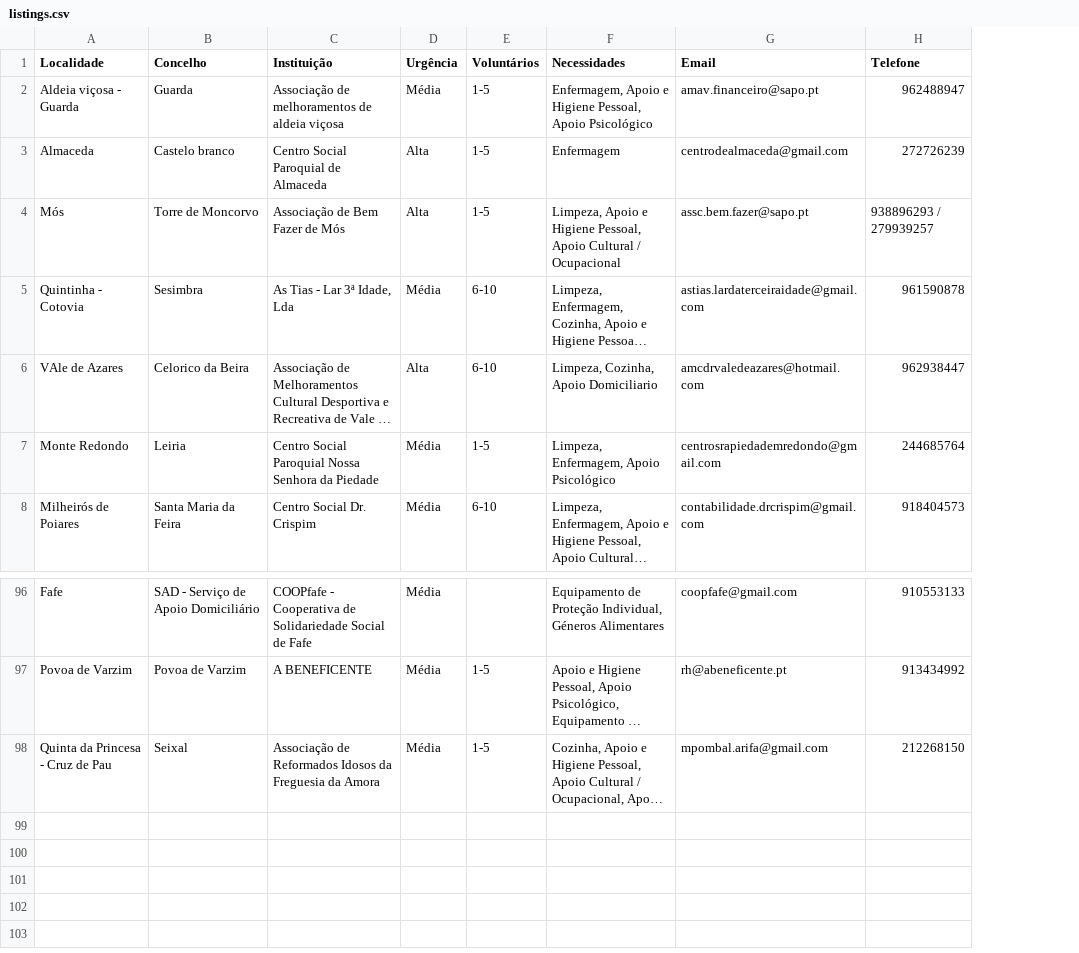
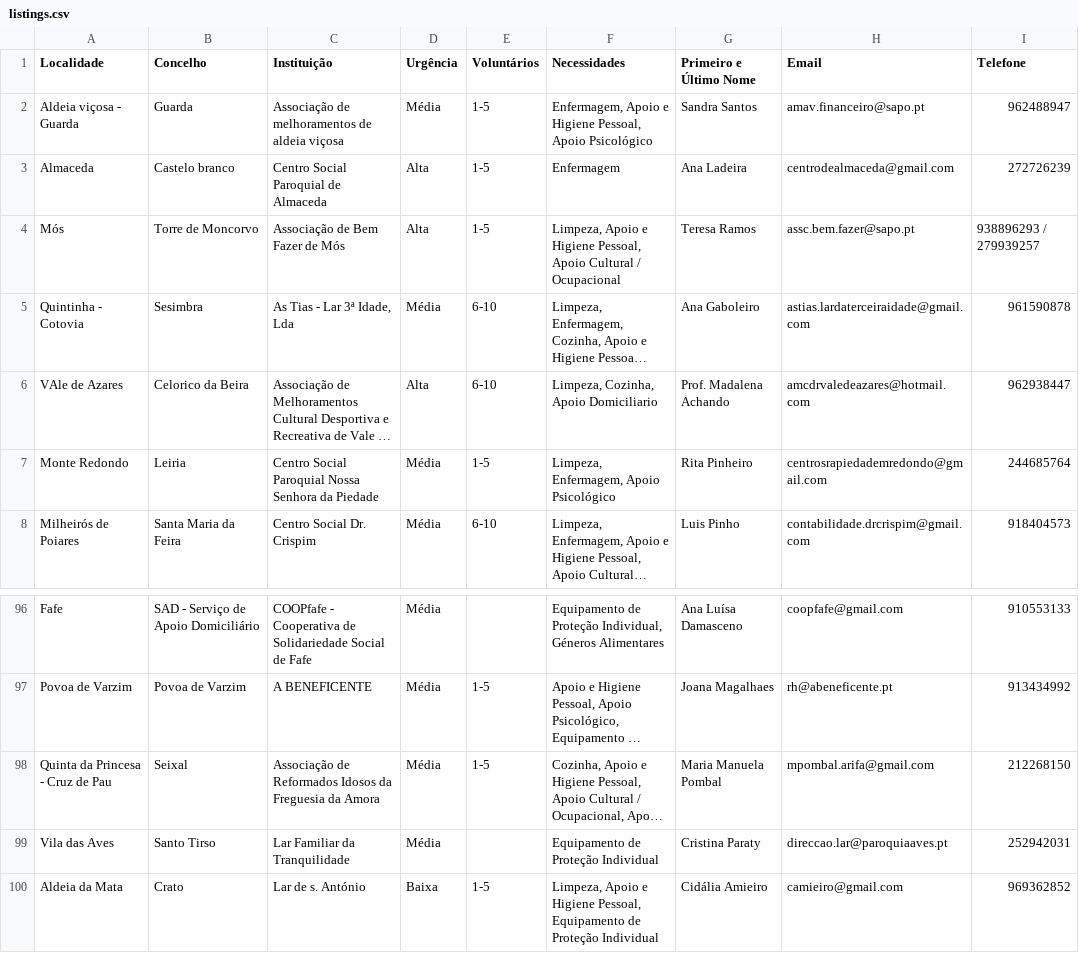
Before and after one commit to colobas/voluntarios-covid19, a CSV file: data/listings.csv, drawn as a sheet; only a part is shown, gaps mark what is left out; long unchanged cells end in …; the diff names each change by its address in the sheet, - before the commit and + after, or states it on an @@ line.

```diff
--- a/data/listings.csv
+++ b/data/listings.csv
+column G (Primeiro e Último Nome), rows 2-8: Sandra Santos | Ana Ladeira | Teresa Ramos | Ana Gaboleiro | Prof. Madalena Achando | Rita Pinheiro | Luis Pinho; rows 96-98: Ana Luísa Damasceno | Joana Magalhaes | Maria Manuela Pombal
+row 99: Vila das Aves | Santo Tirso | Lar Familiar da Tranquilidade | Média |  | Equipamento de Proteção Individual | Cristina Paraty | direccao.lar@paroquiaaves.pt | 252942031
+row 100: Aldeia da Mata | Crato | Lar de s. António | Baixa | 1-5 | Limpeza, Apoio e Higiene Pessoal, Equipamento de Proteção Individual | Cidália Amieiro | camieiro@gmail.com | 969362852
```
Also changed, not shown: 1 other file.
